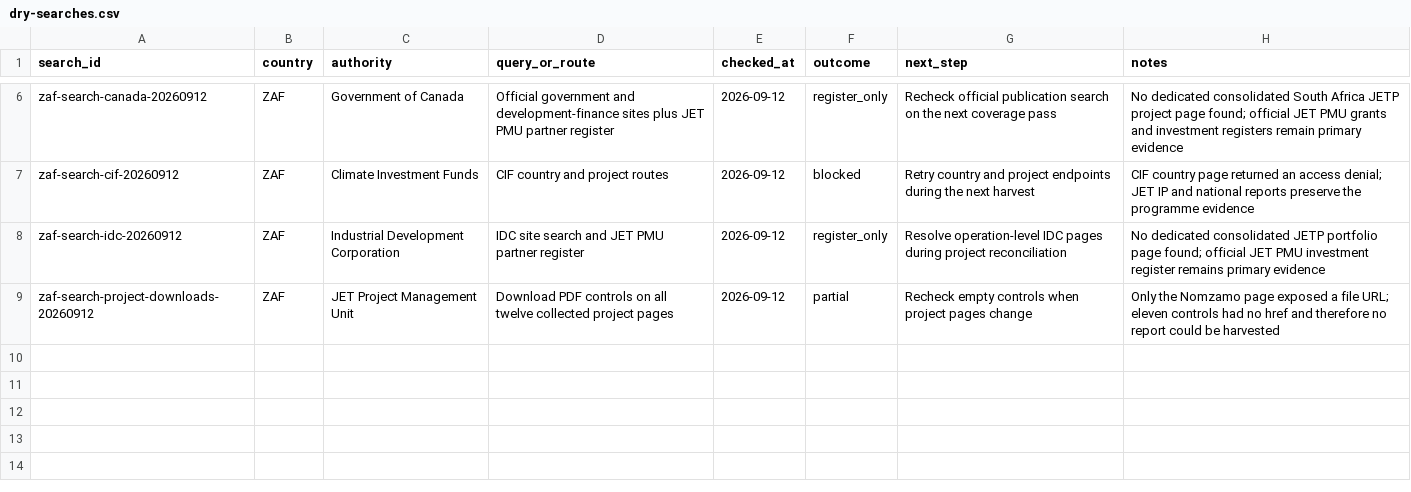
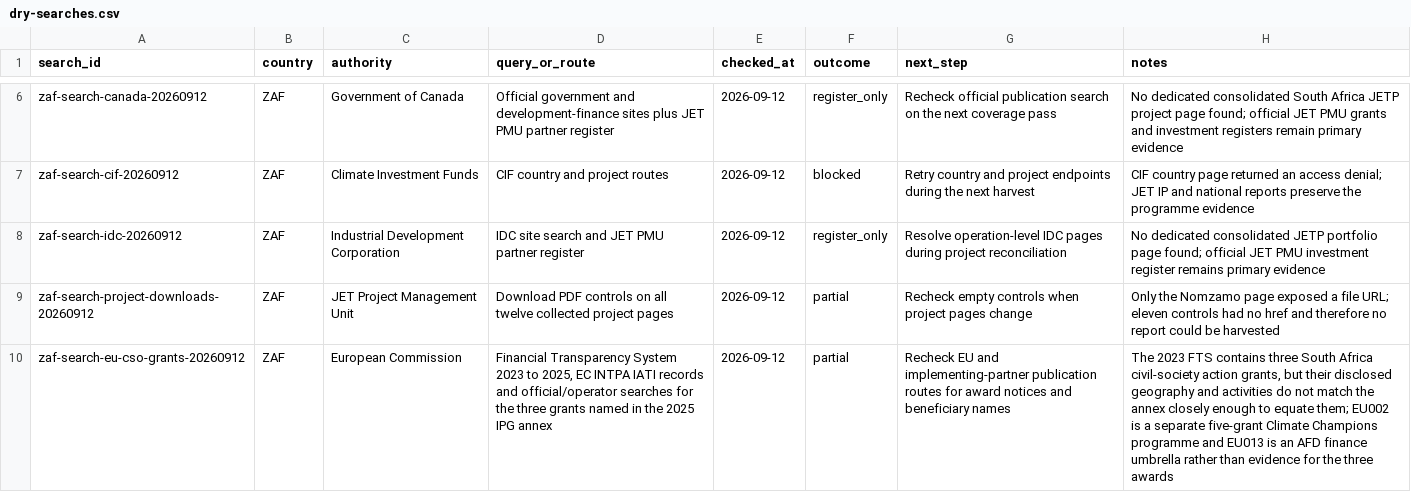
Before and after one commit to MinhHaDuong/climate-finance-het, a CSV file: data/jetp/dry-searches.csv, drawn as a sheet; only a part is shown, gaps mark what is left out; the diff names each change by its address in the sheet, - before the commit and + after, or states it on an @@ line.

Commit message:
data(0717): qualifier les subventions UE (data/jetp/dry-searches.csv)

```diff
--- a/data/jetp/dry-searches.csv
+++ b/data/jetp/dry-searches.csv
+row 10: zaf-search-eu-cso-grants-20260912 | ZAF | European Commission | Financial Transparency System 2023 to 2025, EC INTPA IATI records and official/operator searches for the three grants named in the 2025 IPG annex | 2026-09-12 | partial | Recheck EU and implementing-partner publication routes for award notices and beneficiary names | The 2023 FTS contains three South Africa civil-society action grants, but their disclosed geography and activities do not match the annex closely enough to equate them; EU002 is a separate five-grant Climate Champions programme and EU013 is an AFD finance umbrella rather than evidence for the three awards
```
